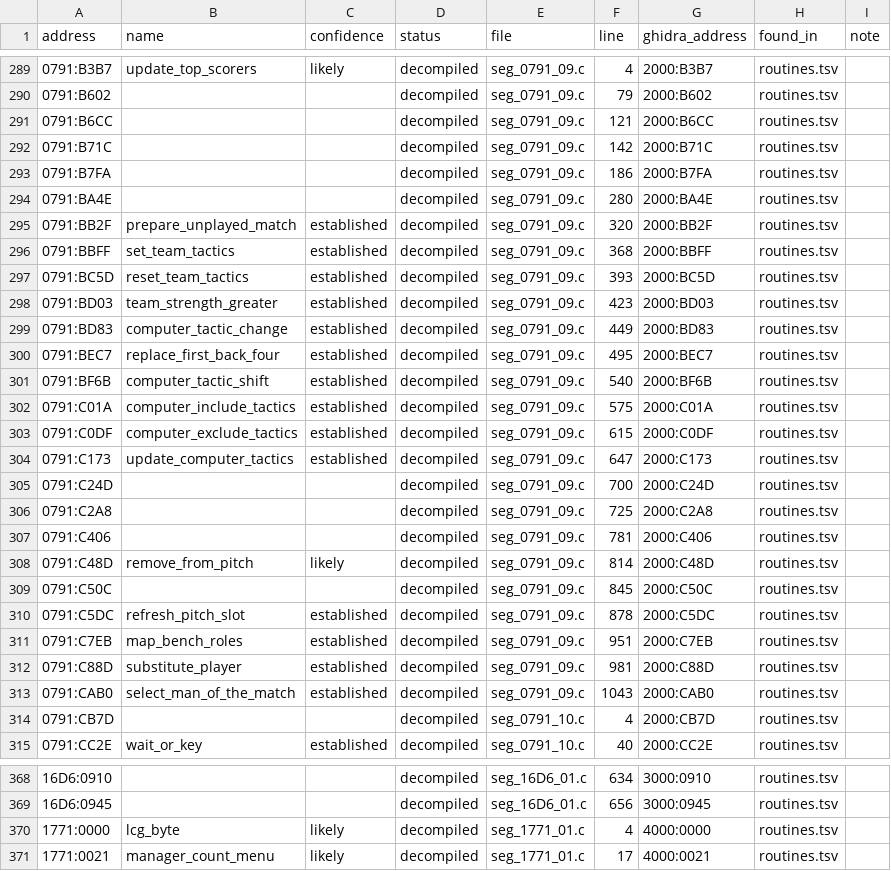
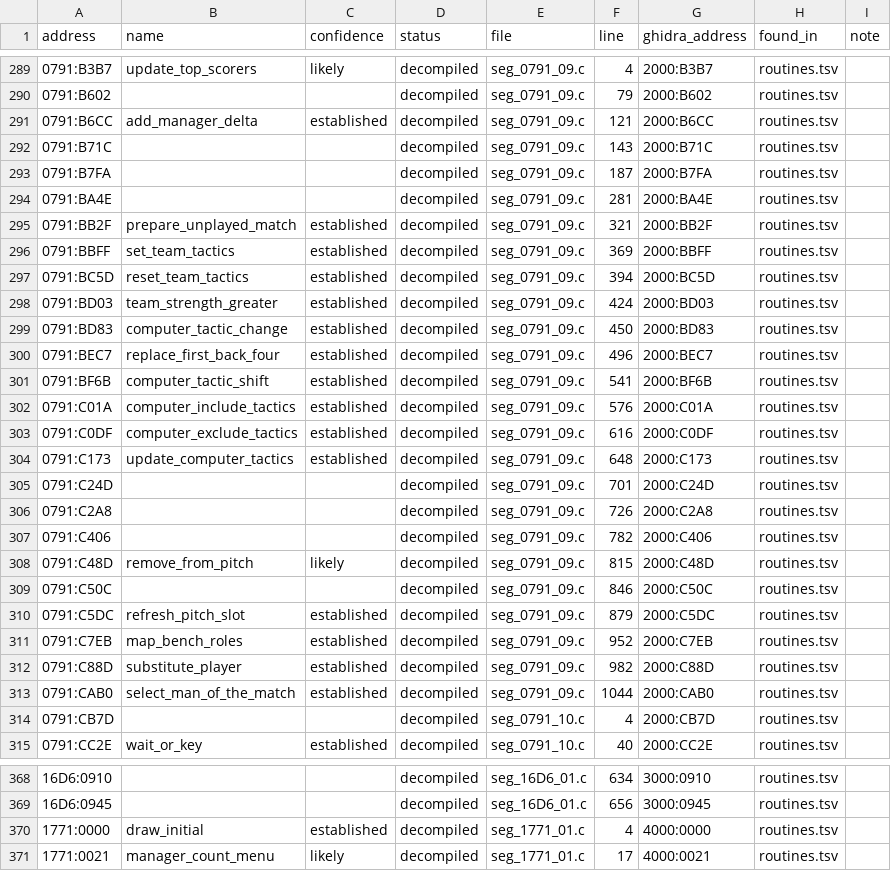
Before and after one commit to diegoami/goal2-archaeology, a TSV file: static/goal-exe/named/index.tsv, drawn as a sheet; only a part is shown, gaps mark what is left out; the diff covers the shown part only.

```diff
--- a/static/goal-exe/named/index.tsv
+++ b/static/goal-exe/named/index.tsv
@@ -290,25 +290,25 @@ address	name	confidence	status	file	line	ghidra_address	found_in	note
 0791:B602			decompiled	seg_0791_09.c	79	2000:B602	routines.tsv	
-0791:B6CC			decompiled	seg_0791_09.c	121	2000:B6CC	routines.tsv	
-0791:B71C			decompiled	seg_0791_09.c	142	2000:B71C	routines.tsv	
-0791:B7FA			decompiled	seg_0791_09.c	186	2000:B7FA	routines.tsv	
-0791:BA4E			decompiled	seg_0791_09.c	280	2000:BA4E	routines.tsv	
-0791:BB2F	prepare_unplayed_match	established	decompiled	seg_0791_09.c	320	2000:BB2F	routines.tsv	
-0791:BBFF	set_team_tactics	established	decompiled	seg_0791_09.c	368	2000:BBFF	routines.tsv	
-0791:BC5D	reset_team_tactics	established	decompiled	seg_0791_09.c	393	2000:BC5D	routines.tsv	
-0791:BD03	team_strength_greater	established	decompiled	seg_0791_09.c	423	2000:BD03	routines.tsv	
-0791:BD83	computer_tactic_change	established	decompiled	seg_0791_09.c	449	2000:BD83	routines.tsv	
-0791:BEC7	replace_first_back_four	established	decompiled	seg_0791_09.c	495	2000:BEC7	routines.tsv	
-0791:BF6B	computer_tactic_shift	established	decompiled	seg_0791_09.c	540	2000:BF6B	routines.tsv	
-0791:C01A	computer_include_tactics	established	decompiled	seg_0791_09.c	575	2000:C01A	routines.tsv	
-0791:C0DF	computer_exclude_tactics	established	decompiled	seg_0791_09.c	615	2000:C0DF	routines.tsv	
-0791:C173	update_computer_tactics	established	decompiled	seg_0791_09.c	647	2000:C173	routines.tsv	
-0791:C24D			decompiled	seg_0791_09.c	700	2000:C24D	routines.tsv	
-0791:C2A8			decompiled	seg_0791_09.c	725	2000:C2A8	routines.tsv	
-0791:C406			decompiled	seg_0791_09.c	781	2000:C406	routines.tsv	
-0791:C48D	remove_from_pitch	likely	decompiled	seg_0791_09.c	814	2000:C48D	routines.tsv	
-0791:C50C			decompiled	seg_0791_09.c	845	2000:C50C	routines.tsv	
-0791:C5DC	refresh_pitch_slot	established	decompiled	seg_0791_09.c	878	2000:C5DC	routines.tsv	
-0791:C7EB	map_bench_roles	established	decompiled	seg_0791_09.c	951	2000:C7EB	routines.tsv	
-0791:C88D	substitute_player	established	decompiled	seg_0791_09.c	981	2000:C88D	routines.tsv	
-0791:CAB0	select_man_of_the_match	established	decompiled	seg_0791_09.c	1043	2000:CAB0	routines.tsv	
+0791:B6CC	add_manager_delta	established	decompiled	seg_0791_09.c	121	2000:B6CC	routines.tsv	
+0791:B71C			decompiled	seg_0791_09.c	143	2000:B71C	routines.tsv	
+0791:B7FA			decompiled	seg_0791_09.c	187	2000:B7FA	routines.tsv	
+0791:BA4E			decompiled	seg_0791_09.c	281	2000:BA4E	routines.tsv	
+0791:BB2F	prepare_unplayed_match	established	decompiled	seg_0791_09.c	321	2000:BB2F	routines.tsv	
+0791:BBFF	set_team_tactics	established	decompiled	seg_0791_09.c	369	2000:BBFF	routines.tsv	
+0791:BC5D	reset_team_tactics	established	decompiled	seg_0791_09.c	394	2000:BC5D	routines.tsv	
+0791:BD03	team_strength_greater	established	decompiled	seg_0791_09.c	424	2000:BD03	routines.tsv	
+0791:BD83	computer_tactic_change	established	decompiled	seg_0791_09.c	450	2000:BD83	routines.tsv	
+0791:BEC7	replace_first_back_four	established	decompiled	seg_0791_09.c	496	2000:BEC7	routines.tsv	
+0791:BF6B	computer_tactic_shift	established	decompiled	seg_0791_09.c	541	2000:BF6B	routines.tsv	
+0791:C01A	computer_include_tactics	established	decompiled	seg_0791_09.c	576	2000:C01A	routines.tsv	
+0791:C0DF	computer_exclude_tactics	established	decompiled	seg_0791_09.c	616	2000:C0DF	routines.tsv	
+0791:C173	update_computer_tactics	established	decompiled	seg_0791_09.c	648	2000:C173	routines.tsv	
+0791:C24D			decompiled	seg_0791_09.c	701	2000:C24D	routines.tsv	
+0791:C2A8			decompiled	seg_0791_09.c	726	2000:C2A8	routines.tsv	
+0791:C406			decompiled	seg_0791_09.c	782	2000:C406	routines.tsv	
+0791:C48D	remove_from_pitch	likely	decompiled	seg_0791_09.c	815	2000:C48D	routines.tsv	
+0791:C50C			decompiled	seg_0791_09.c	846	2000:C50C	routines.tsv	
+0791:C5DC	refresh_pitch_slot	established	decompiled	seg_0791_09.c	879	2000:C5DC	routines.tsv	
+0791:C7EB	map_bench_roles	established	decompiled	seg_0791_09.c	952	2000:C7EB	routines.tsv	
+0791:C88D	substitute_player	established	decompiled	seg_0791_09.c	982	2000:C88D	routines.tsv	
+0791:CAB0	select_man_of_the_match	established	decompiled	seg_0791_09.c	1044	2000:CAB0	routines.tsv	
 0791:CB7D			decompiled	seg_0791_10.c	4	2000:CB7D	routines.tsv	
@@ -369,3 +369,3 @@ address	name	confidence	status	file	line	ghidra_address	found_in	note
 16D6:0945			decompiled	seg_16D6_01.c	656	3000:0945	routines.tsv	
-1771:0000	lcg_byte	likely	decompiled	seg_1771_01.c	4	4000:0000	routines.tsv	
+1771:0000	draw_initial	established	decompiled	seg_1771_01.c	4	4000:0000	routines.tsv	
 1771:0021	manager_count_menu	likely	decompiled	seg_1771_01.c	17	4000:0021	routines.tsv	
```
Also changed, not shown: 89 edited cells elsewhere in this file, 16 other files.
